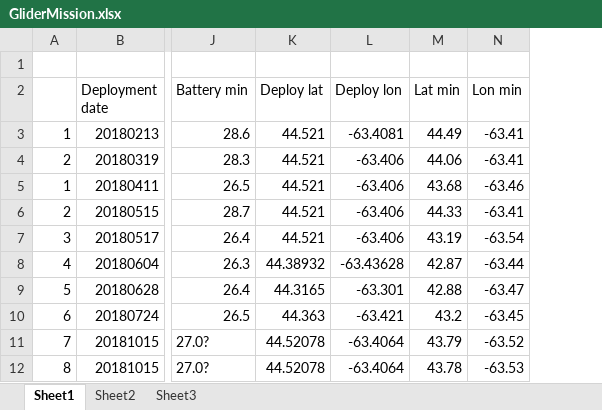
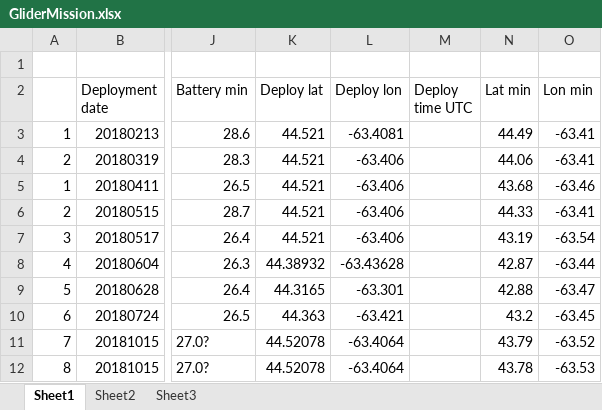
Before and after one commit to DFOglider/pilotingApp, an Excel workbook: GliderMission.xlsx, sheet Sheet1, drawn as a sheet; only a part is shown, gaps mark what is left out; values as stored, in another font and other column widths than the file's, no cell formats; the diff covers the shown part only; the diff names each change by its address in the sheet, - before the commit and + after, or states it on an @@ line.

```diff
--- a/GliderMission.xlsx (sheet Sheet1)
+++ b/GliderMission.xlsx (sheet Sheet1)
+column M (Deploy time UTC), empty
```
Also changed, not shown: 3 added rows, 3 removed rows and 86 edited cells elsewhere in this sheet, sheet Sheet2, cell formats, formulas that keep their value.
